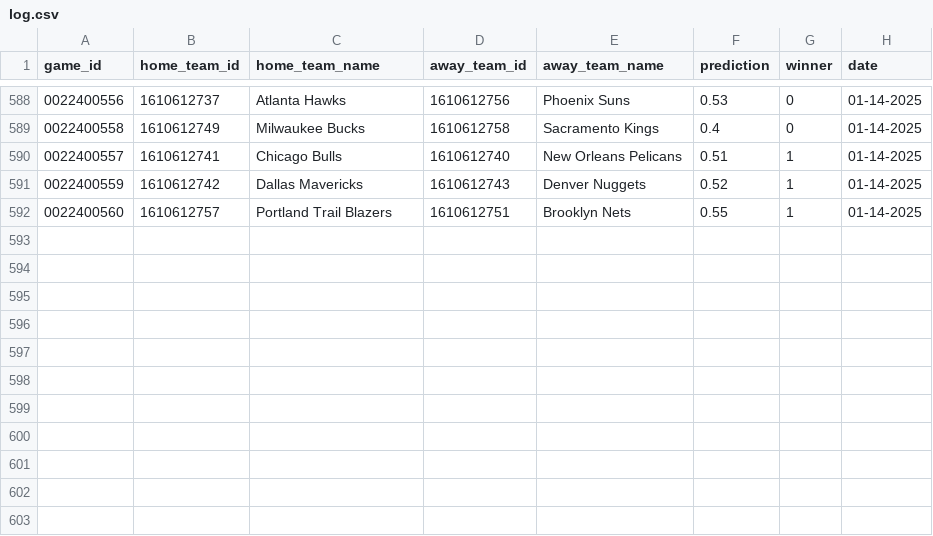
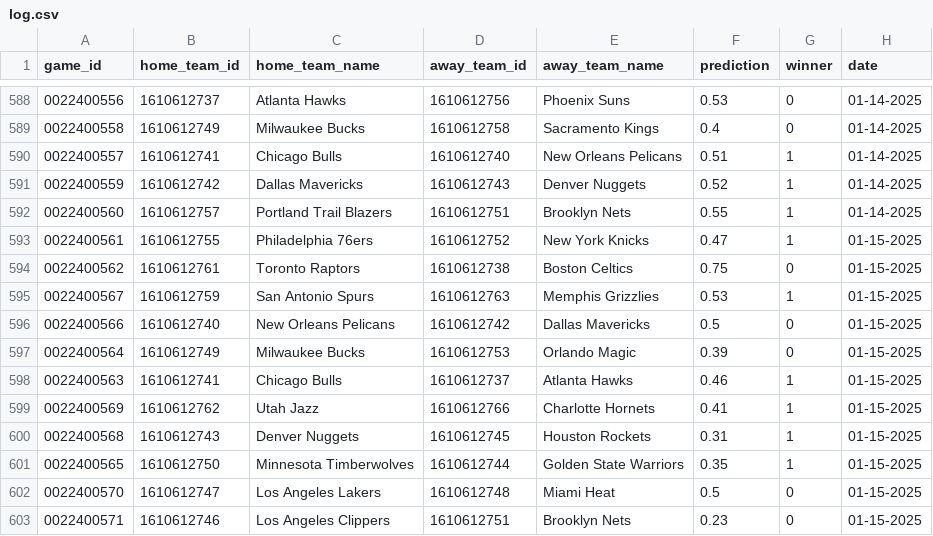
Before and after one commit to globalgumbs/globalgumbs.com, a CSV file: artifacts/log.csv, drawn as a sheet; only a part is shown, gaps mark what is left out; the diff names each change by its address in the sheet, - before the commit and + after, or states it on an @@ line.

```diff
--- a/artifacts/log.csv
+++ b/artifacts/log.csv
+row 593: 0022400561 | 1610612755 | Philadelphia 76ers | 1610612752 | New York Knicks | 0.47 | 1 | 01-15-2025
+row 594: 0022400562 | 1610612761 | Toronto Raptors | 1610612738 | Boston Celtics | 0.75 | 0 | 01-15-2025
+row 595: 0022400567 | 1610612759 | San Antonio Spurs | 1610612763 | Memphis Grizzlies | 0.53 | 1 | 01-15-2025
+row 596: 0022400566 | 1610612740 | New Orleans Pelicans | 1610612742 | Dallas Mavericks | 0.5 | 0 | 01-15-2025
+row 597: 0022400564 | 1610612749 | Milwaukee Bucks | 1610612753 | Orlando Magic | 0.39 | 0 | 01-15-2025
+row 598: 0022400563 | 1610612741 | Chicago Bulls | 1610612737 | Atlanta Hawks | 0.46 | 1 | 01-15-2025
+row 599: 0022400569 | 1610612762 | Utah Jazz | 1610612766 | Charlotte Hornets | 0.41 | 1 | 01-15-2025
+row 600: 0022400568 | 1610612743 | Denver Nuggets | 1610612745 | Houston Rockets | 0.31 | 1 | 01-15-2025
+row 601: 0022400565 | 1610612750 | Minnesota Timberwolves | 1610612744 | Golden State Warriors | 0.35 | 1 | 01-15-2025
+row 602: 0022400570 | 1610612747 | Los Angeles Lakers | 1610612748 | Miami Heat | 0.5 | 0 | 01-15-2025
+row 603: 0022400571 | 1610612746 | Los Angeles Clippers | 1610612751 | Brooklyn Nets | 0.23 | 0 | 01-15-2025
```
Also changed, not shown: 2 other files.
